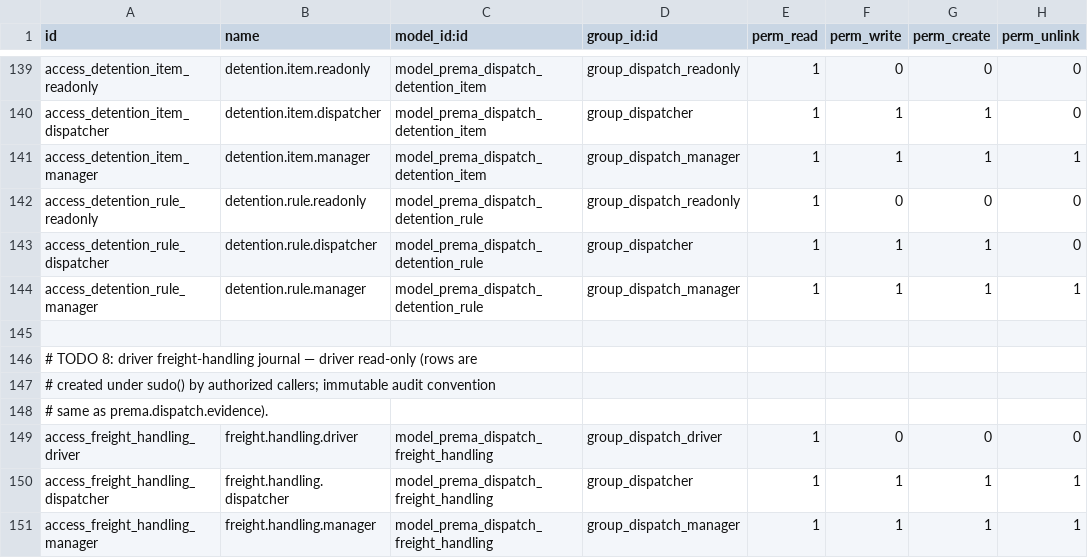
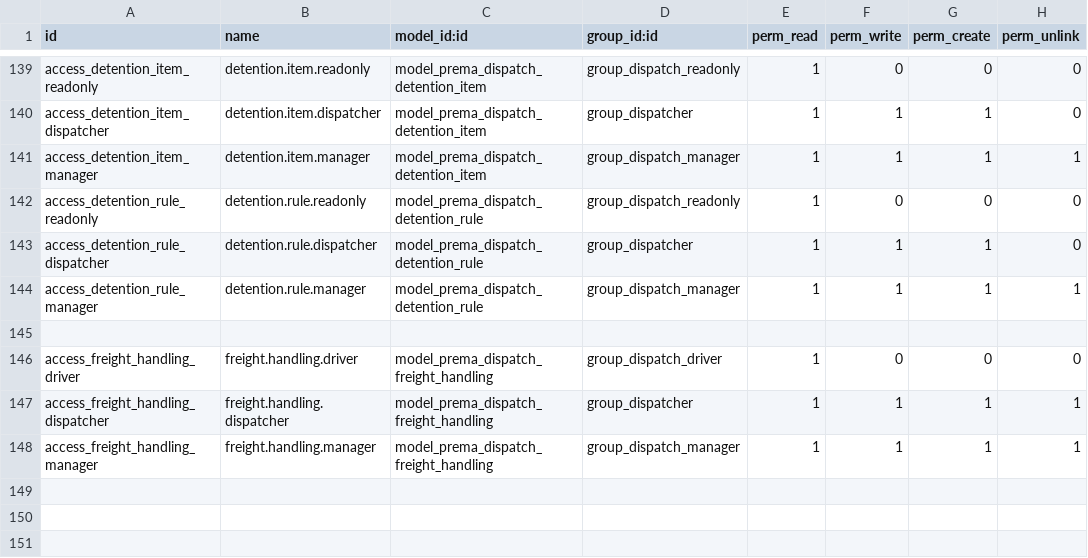
Before and after one commit to ahmadtibrahim/prema_dispatch, a CSV file: security/ir.model.access.csv, drawn as a sheet; only a part is shown, gaps mark what is left out.

```diff
--- a/security/ir.model.access.csv
+++ b/security/ir.model.access.csv
@@ -145,5 +145,2 @@ access_detention_rule_manager,detention.rule.manager,model_prema_dispatch_detent
 
-# TODO 8: driver freight-handling journal — driver read-only (rows are
-# created under sudo() by authorized callers; immutable audit convention,
-# same as prema.dispatch.evidence).
 access_freight_handling_driver,freight.handling.driver,model_prema_dispatch_freight_handling,group_dispatch_driver,1,0,0,0
```
